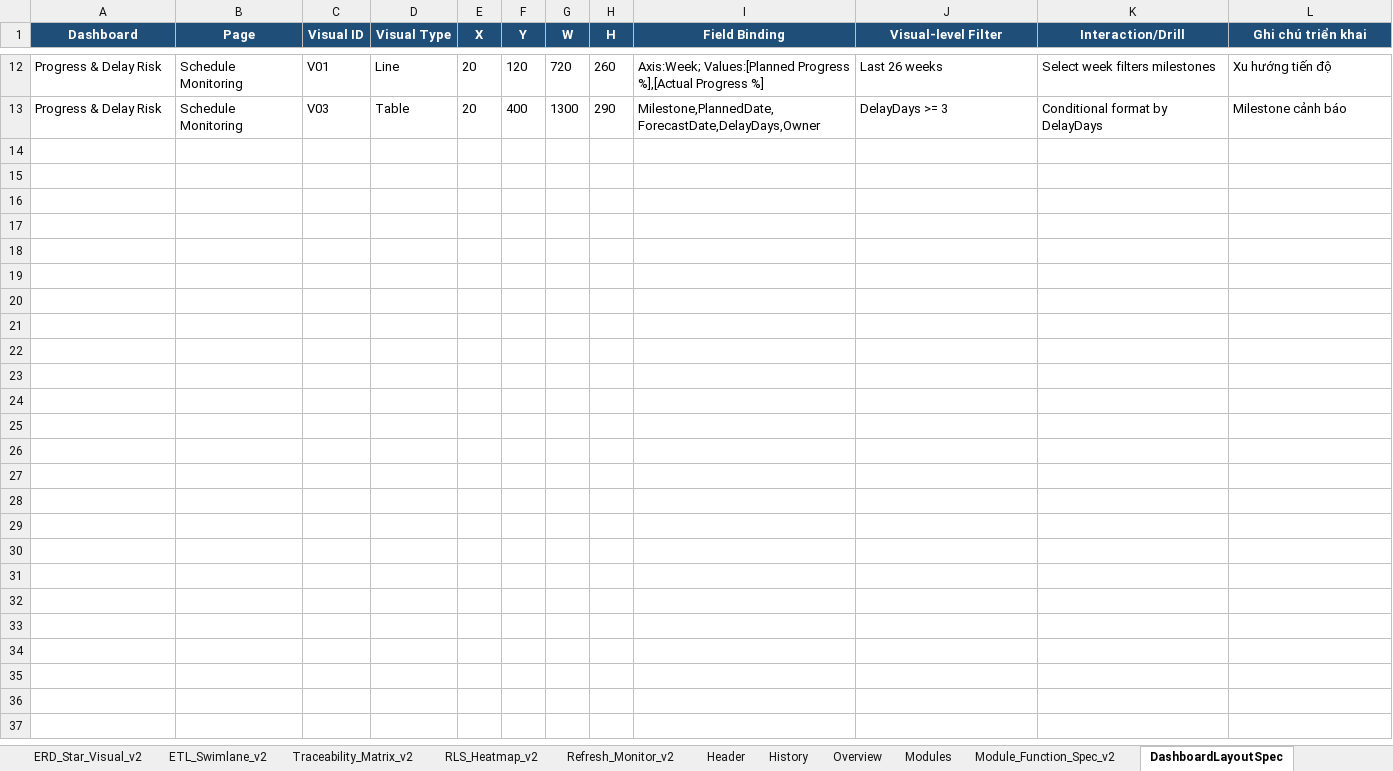
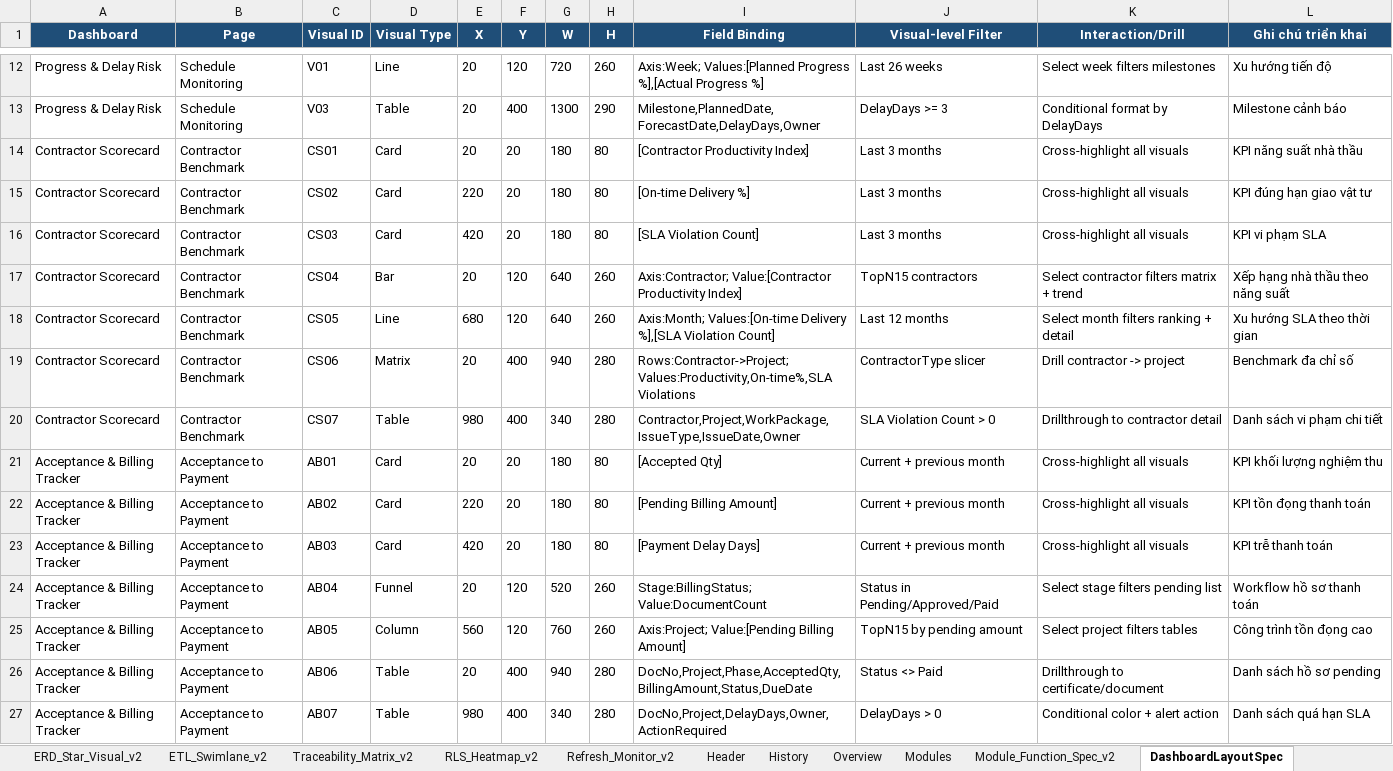
Before and after one commit to nguyenpr9/test1, an Excel workbook: Detail Design v2.xlsx, sheet DashboardLayoutSpec, drawn as a sheet; only a part is shown, gaps mark what is left out; values as stored, in another font and other column widths than the file's, no borders; the diff names each change by its address in the sheet, - before the commit and + after, or states it on an @@ line.

```diff
--- a/Detail Design v2.xlsx (sheet DashboardLayoutSpec)
+++ b/Detail Design v2.xlsx (sheet DashboardLayoutSpec)
+row 14: Contractor Scorecard | Contractor Benchmark | CS01 | Card | 20 | 20 | 180 | 80 | [Contractor Productivity Index] | Last 3 months | Cross-highlight all visuals | KPI năng suất nhà thầu
+row 15: Contractor Scorecard | Contractor Benchmark | CS02 | Card | 220 | 20 | 180 | 80 | [On-time Delivery %] | Last 3 months | Cross-highlight all visuals | KPI đúng hạn giao vật tư
+row 16: Contractor Scorecard | Contractor Benchmark | CS03 | Card | 420 | 20 | 180 | 80 | [SLA Violation Count] | Last 3 months | Cross-highlight all visuals | KPI vi phạm SLA
+row 17: Contractor Scorecard | Contractor Benchmark | CS04 | Bar | 20 | 120 | 640 | 260 | Axis:Contractor; Value:[Contractor Productivity Index] | TopN15 contractors | Select contractor filters matrix + trend | Xếp hạng nhà thầu theo năng suất
+row 18: Contractor Scorecard | Contractor Benchmark | CS05 | Line | 680 | 120 | 640 | 260 | Axis:Month; Values:[On-time Delivery %],[SLA Violation Count] | Last 12 months | Select month filters ranking + detail | Xu hướng SLA theo thời gian
+row 19: Contractor Scorecard | Contractor Benchmark | CS06 | Matrix | 20 | 400 | 940 | 280 | Rows:Contractor->Project; Values:Productivity,On-time%,SLA Violations | ContractorType slicer | Drill contractor -> project | Benchmark đa chỉ số
+row 20: Contractor Scorecard | Contractor Benchmark | CS07 | Table | 980 | 400 | 340 | 280 | Contractor,Project,WorkPackage,IssueType,IssueDate,Owner | SLA Violation Count > 0 | Drillthrough to contractor detail | Danh sách vi phạm chi tiết
+row 21: Acceptance & Billing Tracker | Acceptance to Payment | AB01 | Card | 20 | 20 | 180 | 80 | [Accepted Qty] | Current + previous month | Cross-highlight all visuals | KPI khối lượng nghiệm thu
+row 22: Acceptance & Billing Tracker | Acceptance to Payment | AB02 | Card | 220 | 20 | 180 | 80 | [Pending Billing Amount] | Current + previous month | Cross-highlight all visuals | KPI tồn đọng thanh toán
+row 23: Acceptance & Billing Tracker | Acceptance to Payment | AB03 | Card | 420 | 20 | 180 | 80 | [Payment Delay Days] | Current + previous month | Cross-highlight all visuals | KPI trễ thanh toán
+row 24: Acceptance & Billing Tracker | Acceptance to Payment | AB04 | Funnel | 20 | 120 | 520 | 260 | Stage:BillingStatus; Value:DocumentCount | Status in Pending/Approved/Paid | Select stage filters pending list | Workflow hồ sơ thanh toán
+row 25: Acceptance & Billing Tracker | Acceptance to Payment | AB05 | Column | 560 | 120 | 760 | 260 | Axis:Project; Value:[Pending Billing Amount] | TopN15 by pending amount | Select project filters tables | Công trình tồn đọng cao
+row 26: Acceptance & Billing Tracker | Acceptance to Payment | AB06 | Table | 20 | 400 | 940 | 280 | DocNo,Project,Phase,AcceptedQty,BillingAmount,Status,DueDate | Status <> Paid | Drillthrough to certificate/document | Danh sách hồ sơ pending
+row 27: Acceptance & Billing Tracker | Acceptance to Payment | AB07 | Table | 980 | 400 | 340 | 280 | DocNo,Project,DelayDays,Owner,ActionRequired | DelayDays > 0 | Conditional color + alert action | Danh sách quá hạn SLA
```
Also changed, not shown: sheet DashboardCatalog, sheet History, sheet Header, 1 other file.
